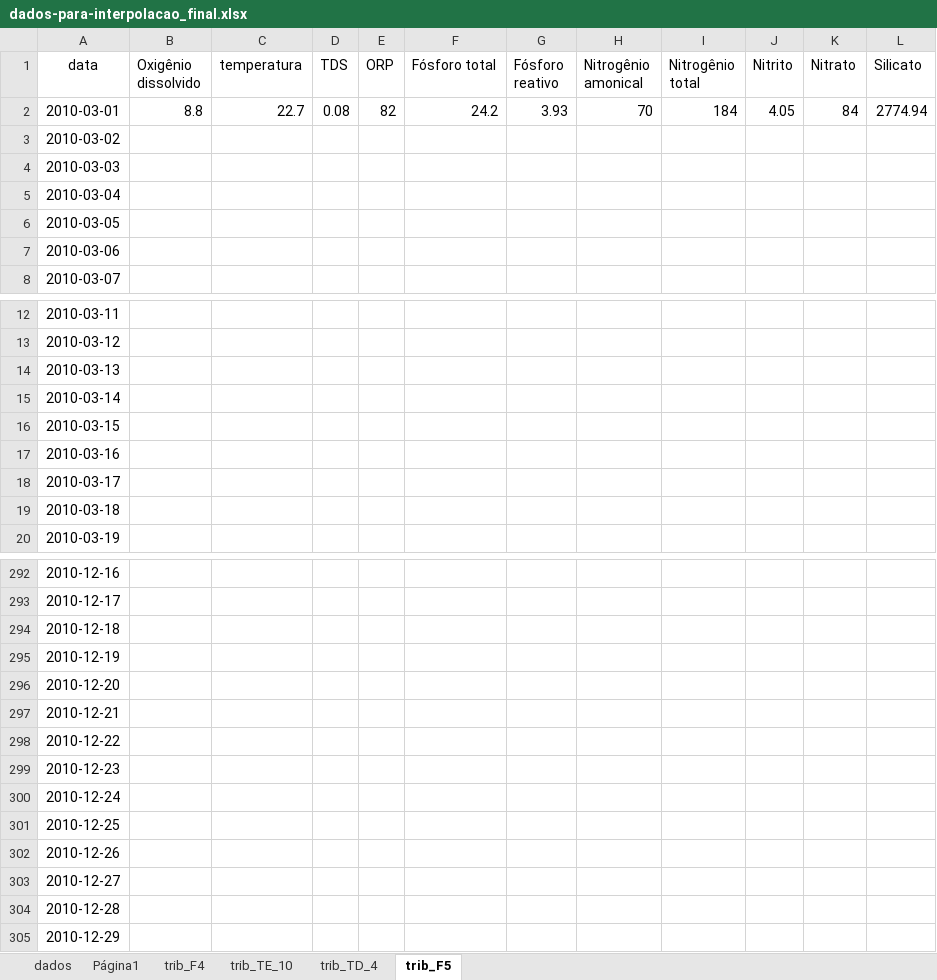
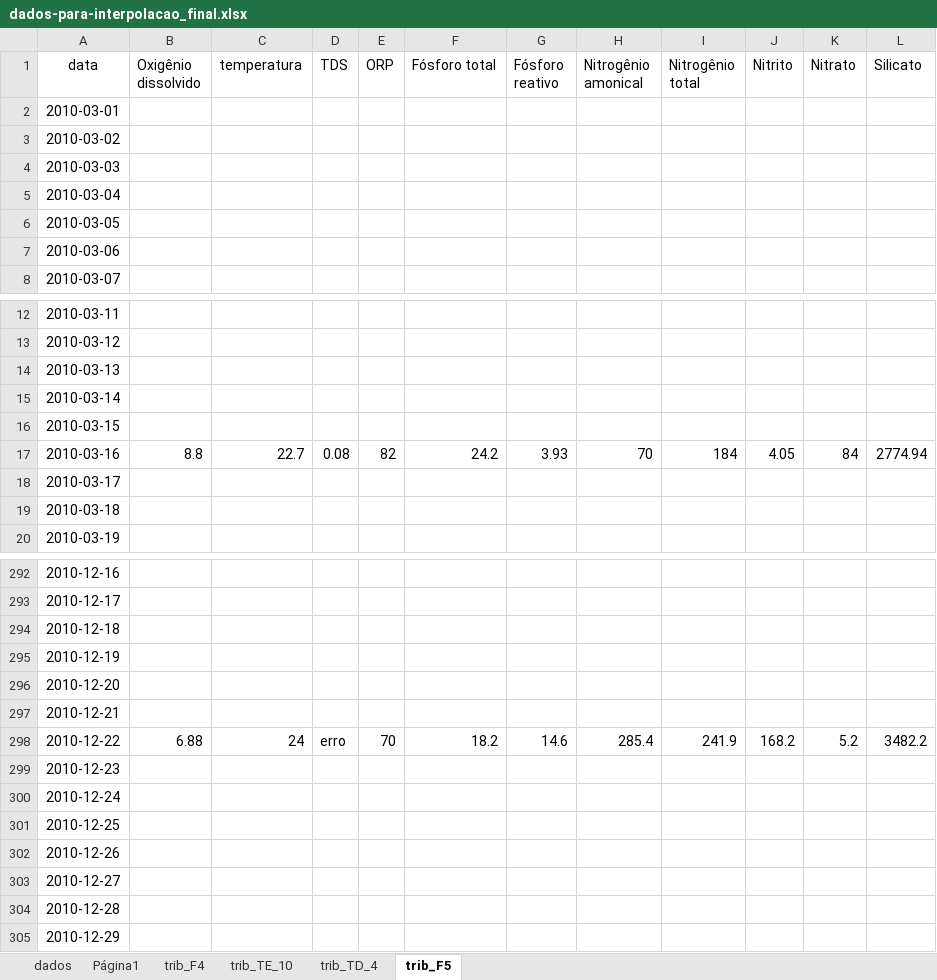
Before and after one commit to CostaNathan/doctorate, an Excel workbook: pasta_final/dados-para-interpolacao_final.xlsx, sheet trib_F5, drawn as a sheet; only a part is shown, gaps mark what is left out; values as stored, in another font and other column widths than the file's, no borders; charts and pictures not drawn; the diff covers the shown part only; the diff names each change by its address in the sheet, - before the commit and + after, or states it on an @@ line.

```diff
--- a/pasta_final/dados-para-interpolacao_final.xlsx (sheet trib_F5)
+++ b/pasta_final/dados-para-interpolacao_final.xlsx (sheet trib_F5)
-B2 (Oxigênio dissolvido): 8.8
+B2 (Oxigênio dissolvido): (empty)
-C2 (temperatura): 22.7
+C2 (temperatura): (empty)
-D2 (TDS): 0.08
+D2 (TDS): (empty)
-E2 (ORP): 82
+E2 (ORP): (empty)
-F2 (Fósforo total): 24.2
+F2 (Fósforo total): (empty)
-G2 (Fósforo reativo): 3.93
+G2 (Fósforo reativo): (empty)
-H2 (Nitrogênio amonical): 70
+H2 (Nitrogênio amonical): (empty)
-I2 (Nitrogênio total): 184
+I2 (Nitrogênio total): (empty)
-J2 (Nitrito): 4.05
+J2 (Nitrito): (empty)
-K2 (Nitrato): 84
+K2 (Nitrato): (empty)
-L2 (Silicato): 2774.94
+L2 (Silicato): (empty)
-B17 (Oxigênio dissolvido): (empty)
+B17 (Oxigênio dissolvido): 8.8
-C17 (temperatura): (empty)
+C17 (temperatura): 22.7
-D17 (TDS): (empty)
+D17 (TDS): 0.08
-E17 (ORP): (empty)
+E17 (ORP): 82
-F17 (Fósforo total): (empty)
+F17 (Fósforo total): 24.2
-G17 (Fósforo reativo): (empty)
+G17 (Fósforo reativo): 3.93
-H17 (Nitrogênio amonical): (empty)
+H17 (Nitrogênio amonical): 70
-I17 (Nitrogênio total): (empty)
+I17 (Nitrogênio total): 184
-J17 (Nitrito): (empty)
+J17 (Nitrito): 4.05
-K17 (Nitrato): (empty)
+K17 (Nitrato): 84
-L17 (Silicato): (empty)
+L17 (Silicato): 2774.94
-B298 (Oxigênio dissolvido): (empty)
+B298 (Oxigênio dissolvido): 6.88
-C298 (temperatura): (empty)
+C298 (temperatura): 24
-D298 (TDS): (empty)
+D298 (TDS): erro
-E298 (ORP): (empty)
+E298 (ORP): 70
-F298 (Fósforo total): (empty)
+F298 (Fósforo total): 18.2
-G298 (Fósforo reativo): (empty)
+G298 (Fósforo reativo): 14.6
-H298 (Nitrogênio amonical): (empty)
+H298 (Nitrogênio amonical): 285.4
-I298 (Nitrogênio total): (empty)
+I298 (Nitrogênio total): 241.9
-J298 (Nitrito): (empty)
+J298 (Nitrito): 168.2
-K298 (Nitrato): (empty)
+K298 (Nitrato): 5.2
-L298 (Silicato): (empty)
+L298 (Silicato): 3482.2
```
Also changed, not shown: 11 edited cells elsewhere in this sheet, sheet trib_TD_4, sheet trib_TE_10, sheet trib_F4.
